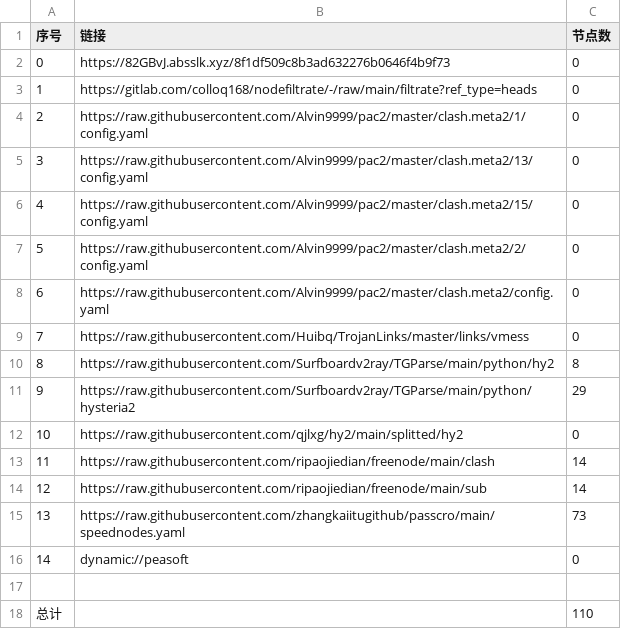
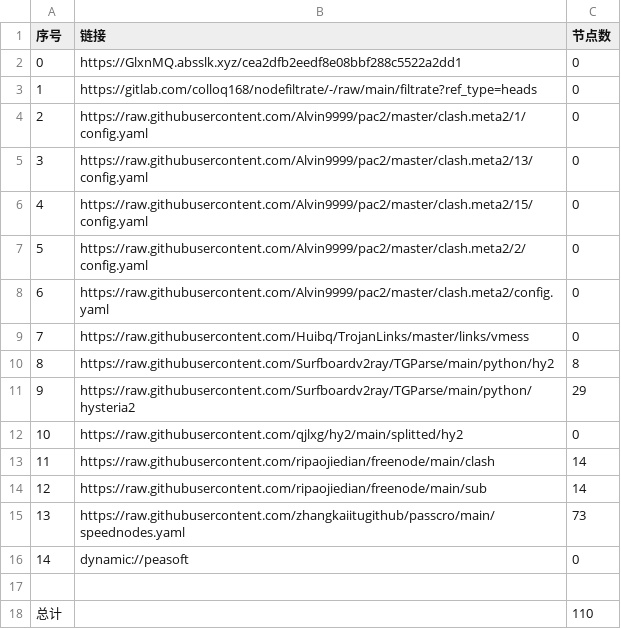
Before and after one commit to xlh001/AutoMergePublicNodes, a CSV file: list_result.csv, drawn as a sheet.

```diff
--- a/list_result.csv
+++ b/list_result.csv
@@ -1,3 +1,3 @@
 序号,链接,节点数
-0,https://82GBvJ.absslk.xyz/8f1df509c8b3ad632276b0646f4b9f73,0
+0,https://GlxnMQ.absslk.xyz/cea2dfb2eedf8e08bbf288c5522a2dd1,0
 1,https://gitlab.com/colloq168/nodefiltrate/-/raw/main/filtrate?ref_type=heads,0
```
Also changed, not shown: 3 other files.
